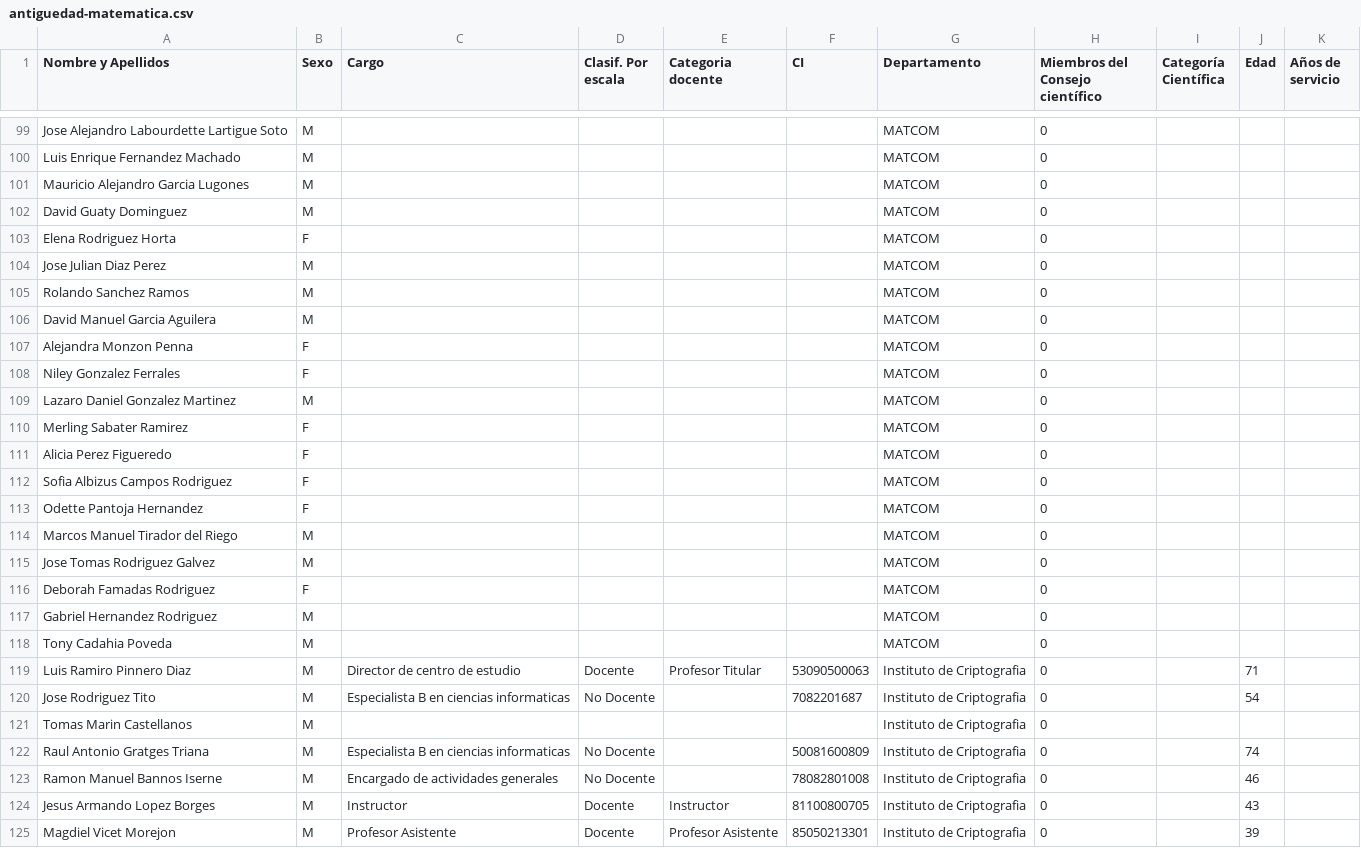
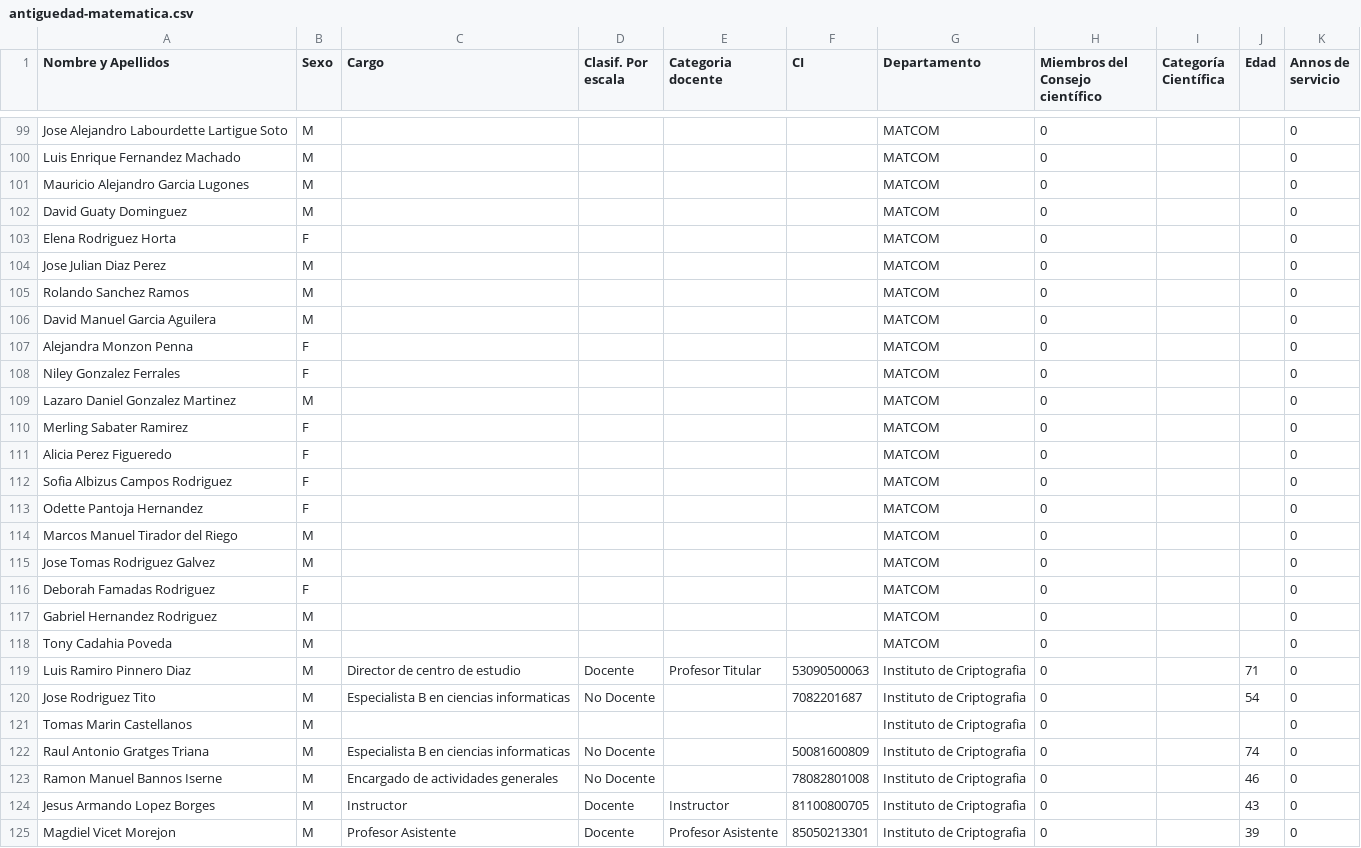
Before and after one commit to AmaliaGlezO/Claustro-de-Profesores, a CSV file: antiguedad-matematica.csv, drawn as a sheet; only a part is shown, gaps mark what is left out; the diff covers the shown part only; the diff names each change by its address in the sheet, - before the commit and + after, or states it on an @@ line.

```diff
--- a/antiguedad-matematica.csv
+++ b/antiguedad-matematica.csv
-K1: Años de servicio
+K1: Annos de servicio
-K99:K125 (Annos de servicio): (empty)
+K99:K125 (Annos de servicio): 0
```
Also changed, not shown: 68 edited cells elsewhere in this file, 2 other files.
